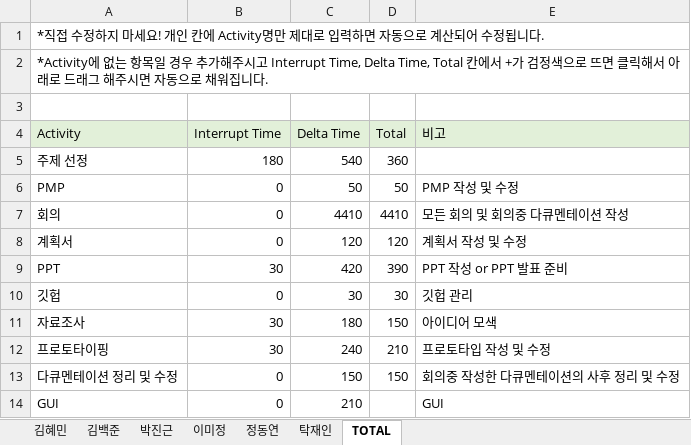
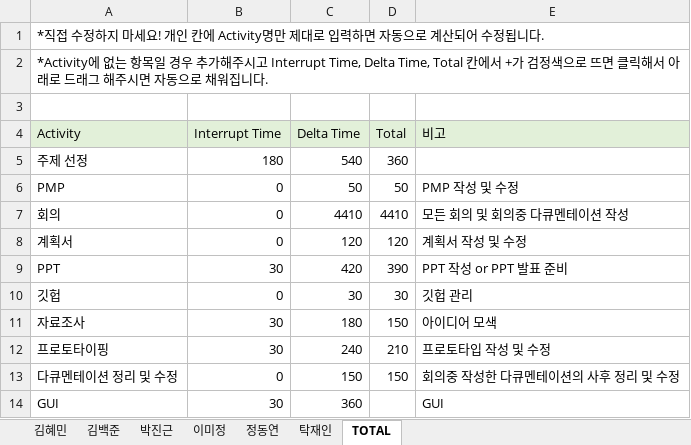
Before and after one commit to majung2/pumasi, an Excel workbook: 5조_PSP.xlsx, sheet TOTAL, drawn as a sheet; values as stored, in another font and other column widths than the file's, no borders; the diff names each change by its address in the sheet, - before the commit and + after, or states it on an @@ line.

```diff
--- a/5조_PSP.xlsx (sheet TOTAL)
+++ b/5조_PSP.xlsx (sheet TOTAL)
-B14 (Interrupt Time): 0
+B14 (Interrupt Time): 30
-C14 (Delta Time): 210
+C14 (Delta Time): 360
```
Also changed, not shown: sheet 김혜민, 5조_PMP.xlsx.
